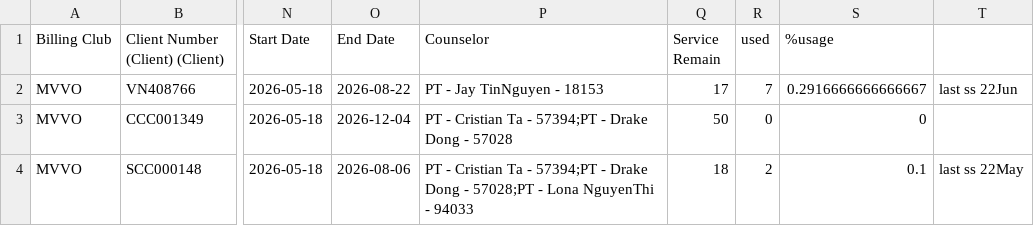
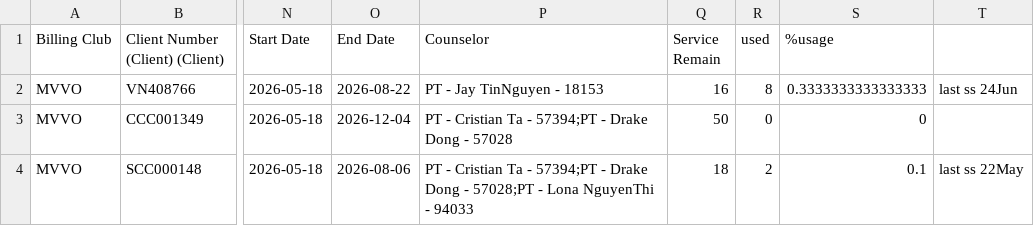
Before and after one commit to dtchien401/physio-booking-schedule, a CSV file: contract.csv, drawn as a sheet; only a part is shown, gaps mark what is left out; the diff names each change by its address in the sheet, - before the commit and + after, or states it on an @@ line.

Commit message:
Auto upload contract.csv from Google Sheets

```diff
--- a/contract.csv
+++ b/contract.csv
-Q2 (Service Remain): 17
+Q2 (Service Remain): 16
-R2 (used): 7
+R2 (used): 8
-S2 (%usage): 0.2916666666666667
+S2 (%usage): 0.3333333333333333
-T2: last ss 22Jun
+T2: last ss 24Jun
```
